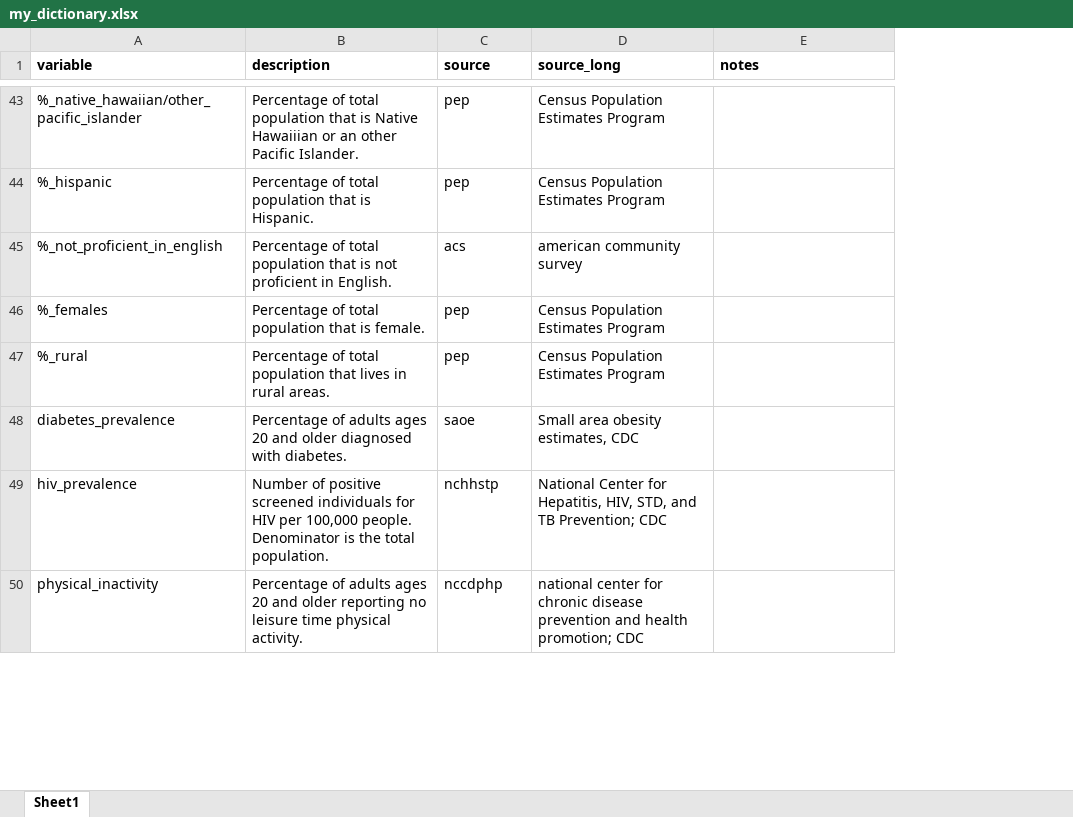
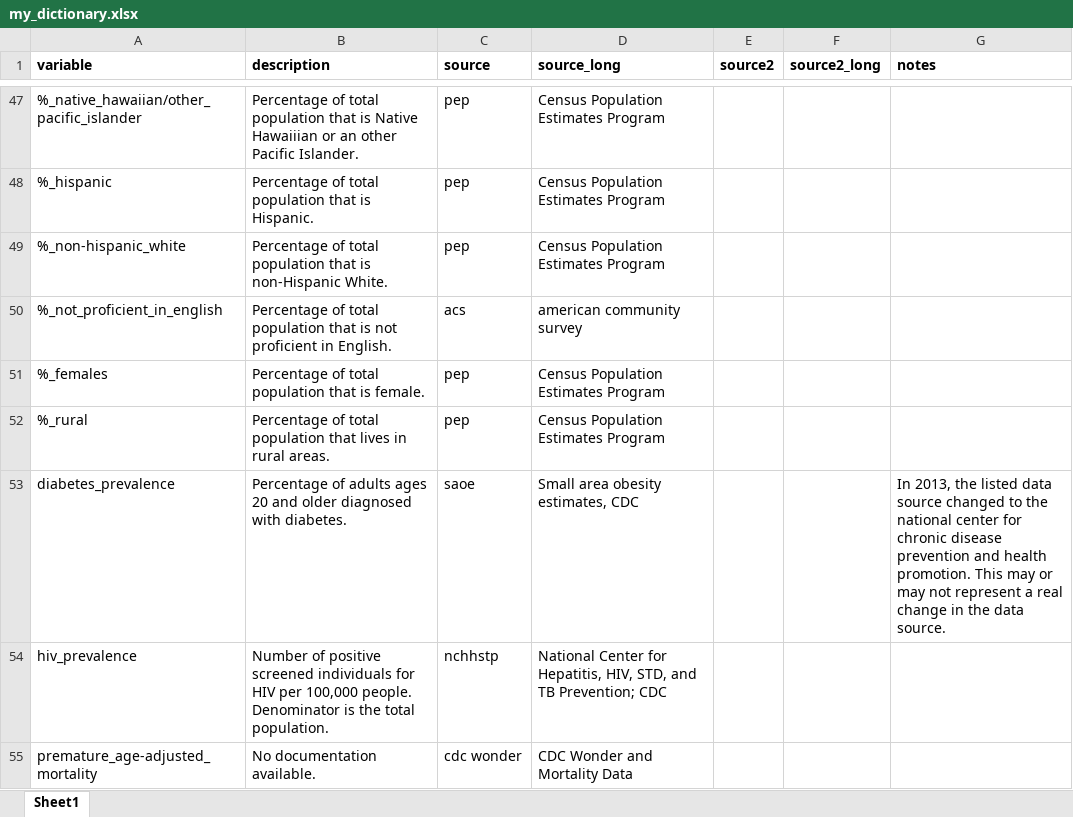
Before and after one commit to jrisi256/incarceration, an Excel workbook: health_data/src/my_dictionary.xlsx, sheet Sheet1, drawn as a sheet; only a part is shown, gaps mark what is left out; values as stored, in another font and other column widths than the file's, no borders; removed rows and columns are numbered as before the commit, all else as after; the diff covers the shown part only; the diff names each change by its address in the sheet, - before the commit and + after, or states it on an @@ line.

```diff
--- a/health_data/src/my_dictionary.xlsx (sheet Sheet1)
+++ b/health_data/src/my_dictionary.xlsx (sheet Sheet1)
+column E (source2), empty
+column F (source2_long), empty
+row 49: %_non-hispanic_white | Percentage of total population that is non-Hispanic White. | pep | Census Population Estimates Program
-G53 (notes): (empty)
+G53 (notes): In 2013, the listed data source changed to the national center for chronic disease prevention and health promotion. This may or may not represent a real change in the data source.
-row 50: physical_inactivity | Percentage of adults ages 20 and older reporting no leisure time physical activity. | nccdphp | national center for chronic disease prevention and health promotion; CDC
+row 55: premature_age-adjusted_mortality | No documentation available. | cdc wonder | CDC Wonder and Mortality Data
```
Also changed, not shown: 45 added rows, 3 removed rows and 51 edited cells elsewhere in this sheet, health_data/src/year_matching.xlsx, 2 other files.
